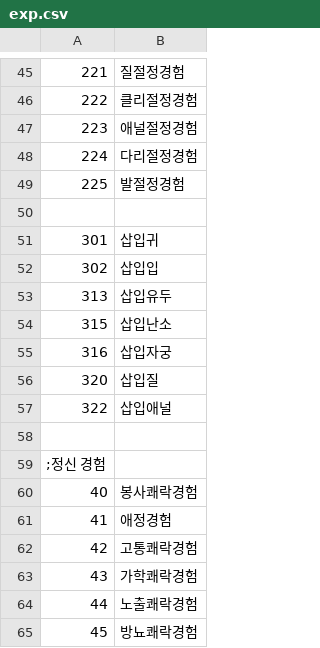
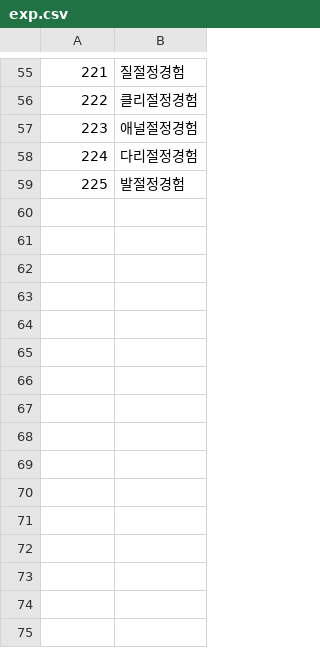
Before and after one commit to ruby-textark/eraRb, a CSV file: CSV/exp.csv, drawn as a sheet; only a part is shown, gaps mark what is left out; the diff covers the shown part only.

```diff
--- a/CSV/exp.csv
+++ b/CSV/exp.csv
@@ -49,17 +59 @@
 225,발절정경험
-
-301,삽입귀
-302,삽입입
-313,삽입유두
-315,삽입난소
-316,삽입자궁
-320,삽입질
-322,삽입애널
-
-;정신 경험
-40,봉사쾌락경험
-41,애정경험
-42,고통쾌락경험
-43,가학쾌락경험
-44,노출쾌락경험
-45,방뇨쾌락경험
```
Also changed, not shown: 3 added rows and 13 edited cells elsewhere in this file, CSV/base.csv, CSV/cflag.csv, 22 other files.
